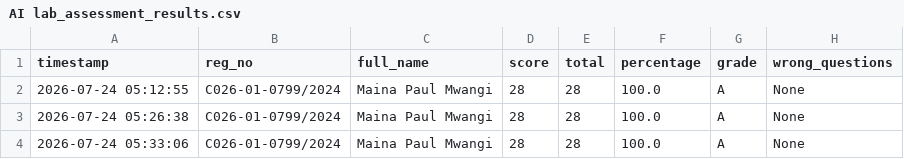
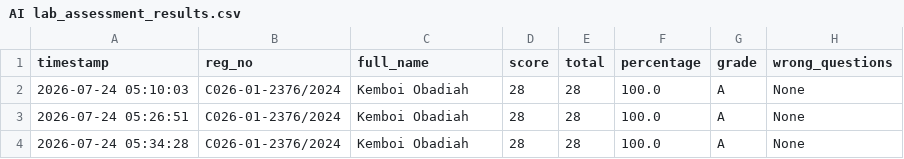
Before and after one commit to sirrom/3rd-year-assignment-, a CSV file: lab_kMeans/AI lab_assessment_results.csv, drawn as a sheet; only a part is shown; the diff names each change by its address in the sheet, - before the commit and + after, or states it on an @@ line.

Commit message:
Update AI lab_assessment_results.csv

```diff
--- a/lab_kMeans/AI lab_assessment_results.csv
+++ b/lab_kMeans/AI lab_assessment_results.csv
-A2 (timestamp): 2026-07-24 05:12:55
+A2 (timestamp): 2026-07-24 05:10:03
-B2:B4 (reg_no): C026-01-0799/2024
+B2:B4 (reg_no): C026-01-2376/2024
-C2:C4 (full_name): Maina Paul Mwangi
+C2:C4 (full_name): Kemboi Obadiah
-A3 (timestamp): 2026-07-24 05:26:38
+A3 (timestamp): 2026-07-24 05:26:51
-A4 (timestamp): 2026-07-24 05:33:06
+A4 (timestamp): 2026-07-24 05:34:28
```
